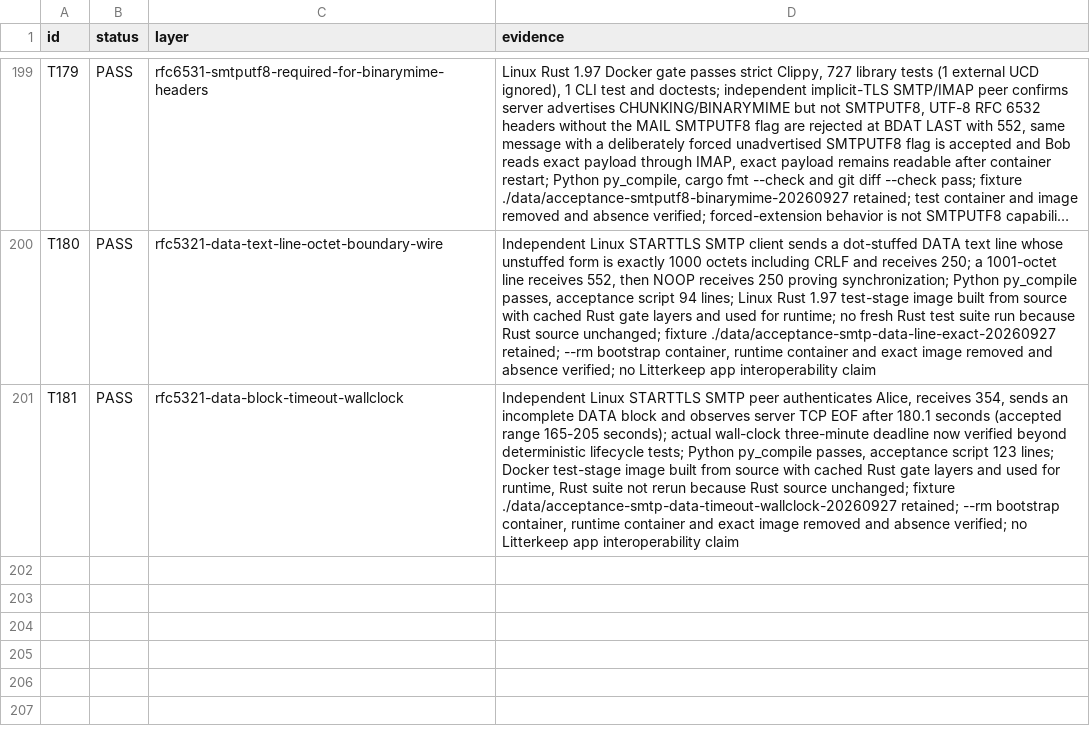
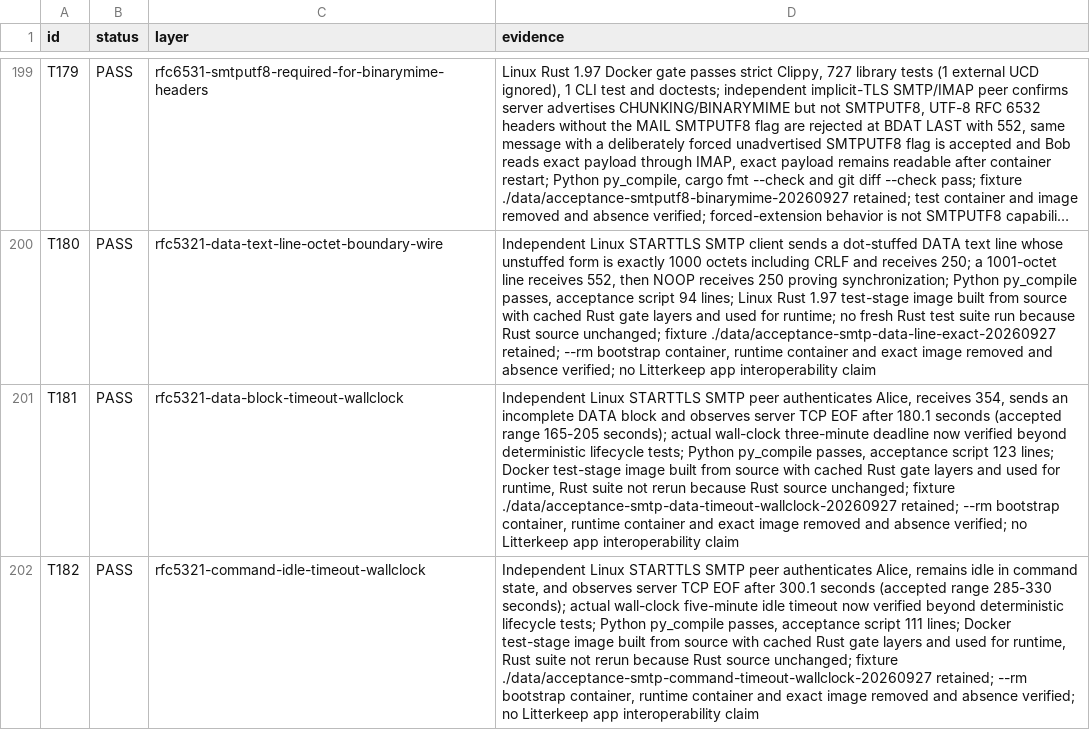
Before and after one commit to thepirateclub/litterkeep-server, a TSV file: docs/acceptance.tsv, drawn as a sheet; only a part is shown, gaps mark what is left out; long unchanged cells end in …; the diff names each change by its address in the sheet, - before the commit and + after, or states it on an @@ line.

Commit message:
test(smtp): verify command idle wall clock timeout

```diff
--- a/docs/acceptance.tsv
+++ b/docs/acceptance.tsv
+row 202: T182 | PASS | rfc5321-command-idle-timeout-wallclock | Independent Linux STARTTLS SMTP peer authenticates Alice, remains idle in command state, and observes server TCP EOF after 300.1 seconds (accepted range 285-330 seconds); actual wall-clock five-minute idle timeout now verified beyond deterministic lifecycle tests; Python py_compile passes, acceptance script 111 lines; Docker test-stage image built from source with cached Rust gate layers and used for runtime, Rust suite not rerun because Rust source unchanged; fixture ./data/acceptance-smtp-command-timeout-wallclock-20260927 retained; --rm bootstrap container, runtime container and exact image removed and absence verified; no Litterkeep app interoperability claim
```
Also changed, not shown: 3 other files.
